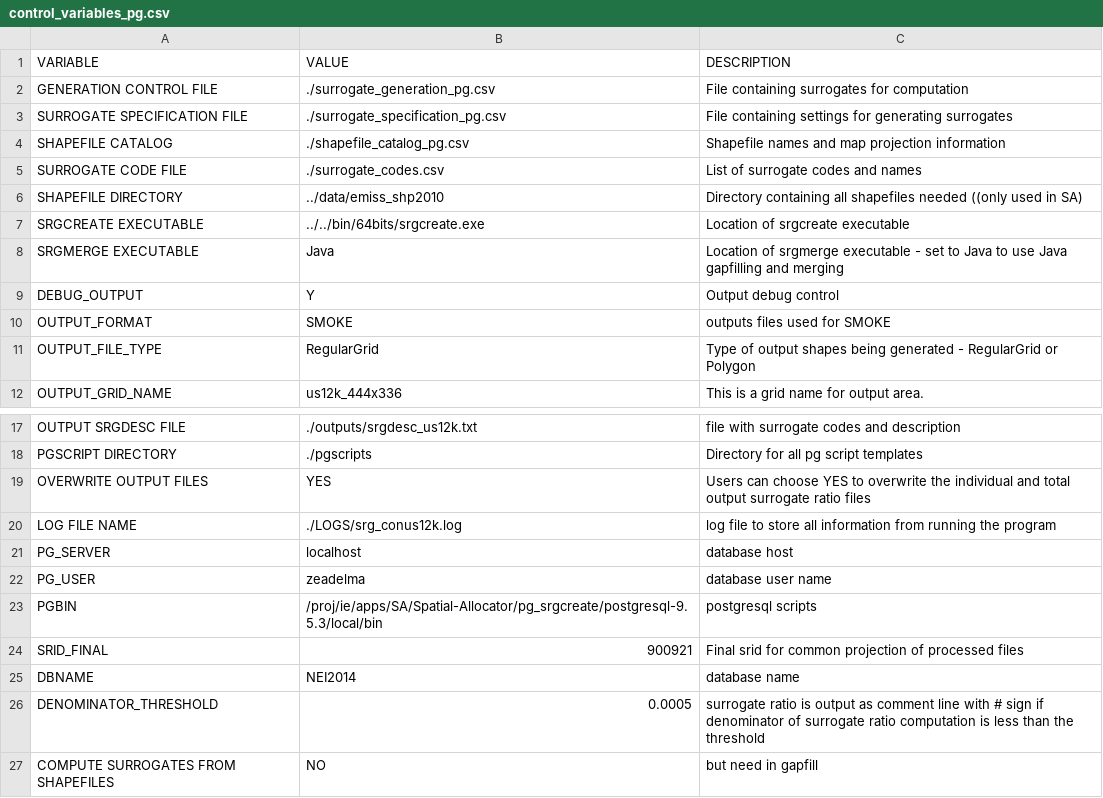
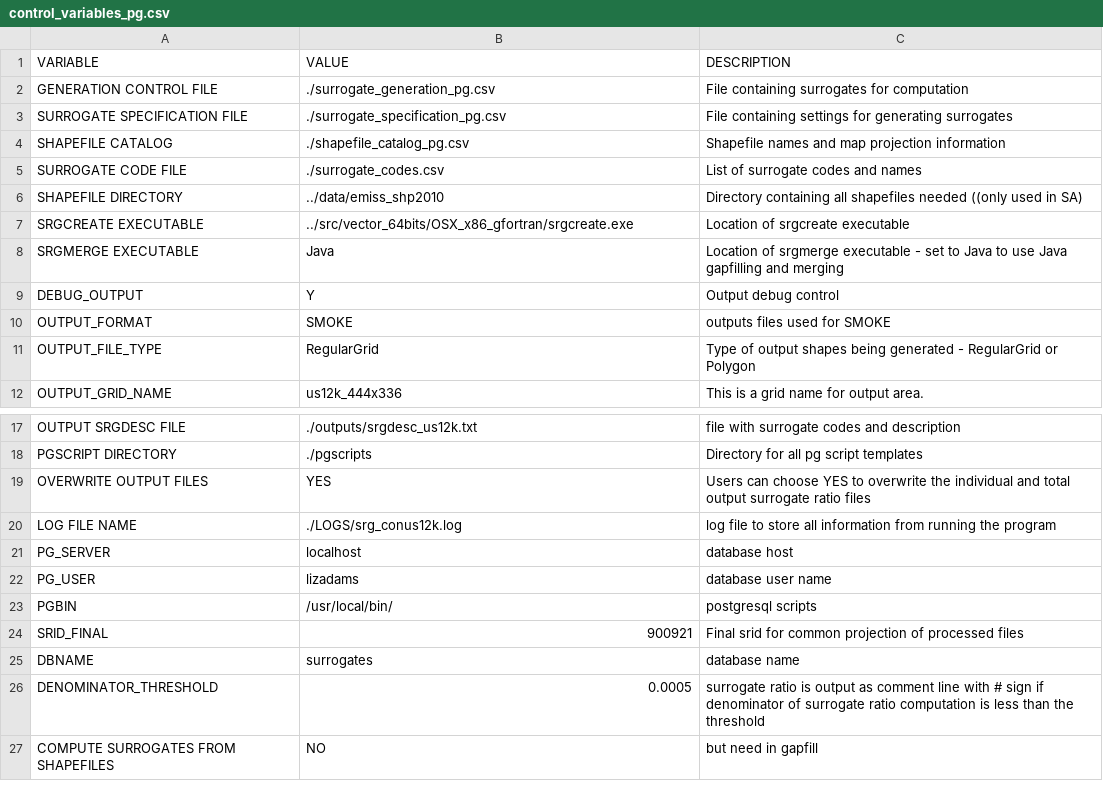
Before and after one commit to CEMPD/SurrogateToolsDB, a CSV file: control_variables_pg.csv, drawn as a sheet; only a part is shown, gaps mark what is left out.

```diff
--- a/control_variables_pg.csv
+++ b/control_variables_pg.csv
@@ -6,3 +6,3 @@ SURROGATE CODE FILE,./surrogate_codes.csv,List of surrogate codes and names
 SHAPEFILE DIRECTORY,../data/emiss_shp2010,Directory containing all shapefiles needed ((only used in SA)
-SRGCREATE EXECUTABLE,../../bin/64bits/srgcreate.exe,Location of srgcreate executable
+SRGCREATE EXECUTABLE,../src/vector_64bits/OSX_x86_gfortran/srgcreate.exe,Location of srgcreate executable
 SRGMERGE EXECUTABLE,Java,Location of srgmerge executable - set to Java to use Java gapfilling and merging
@@ -21,6 +21,6 @@ LOG FILE NAME,./LOGS/srg_conus12k.log,log file to store all information from run
 PG_SERVER,localhost,database host
-PG_USER,zeadelma,database user name
-PGBIN,/proj/ie/apps/SA/Spatial-Allocator/pg_srgcreate/postgresql-9.5.3/local/bin,postgresql scripts
+PG_USER,lizadams,database user name
+PGBIN,/usr/local/bin/,postgresql scripts
 SRID_FINAL,900921,Final srid for common projection of processed files
-DBNAME,NEI2014,database name
+DBNAME,surrogates,database name
 DENOMINATOR_THRESHOLD,0.0005,surrogate ratio is output as comment line with # sign if denominator of surrogate ratio computation is less than the threshold
```
Also changed, not shown: surrogate_generation_pg.csv, 7 other files.
